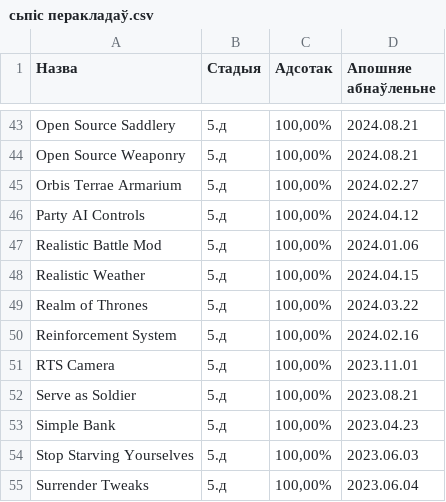
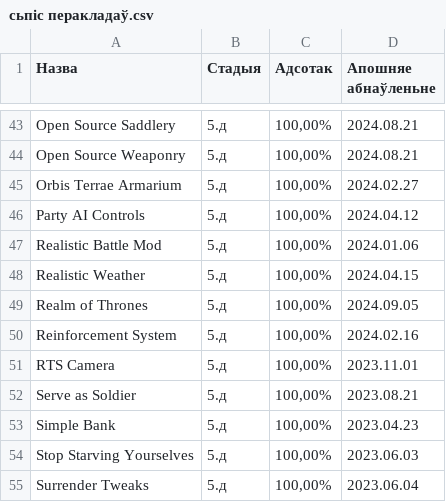
Before and after one commit to gitReiko/by-lang-bannerlord-project, a CSV file: рознае/сьпіс перакладаў.csv, drawn as a sheet; only a part is shown, gaps mark what is left out; the diff names each change by its address in the sheet, - before the commit and + after, or states it on an @@ line.

Commit message:
++

```diff
--- a/рознае/сьпіс перакладаў.csv
+++ b/рознае/сьпіс перакладаў.csv
-D49 (Апошняе абнаўленьне): 2024.03.22
+D49 (Апошняе абнаўленьне): 2024.09.05
```
